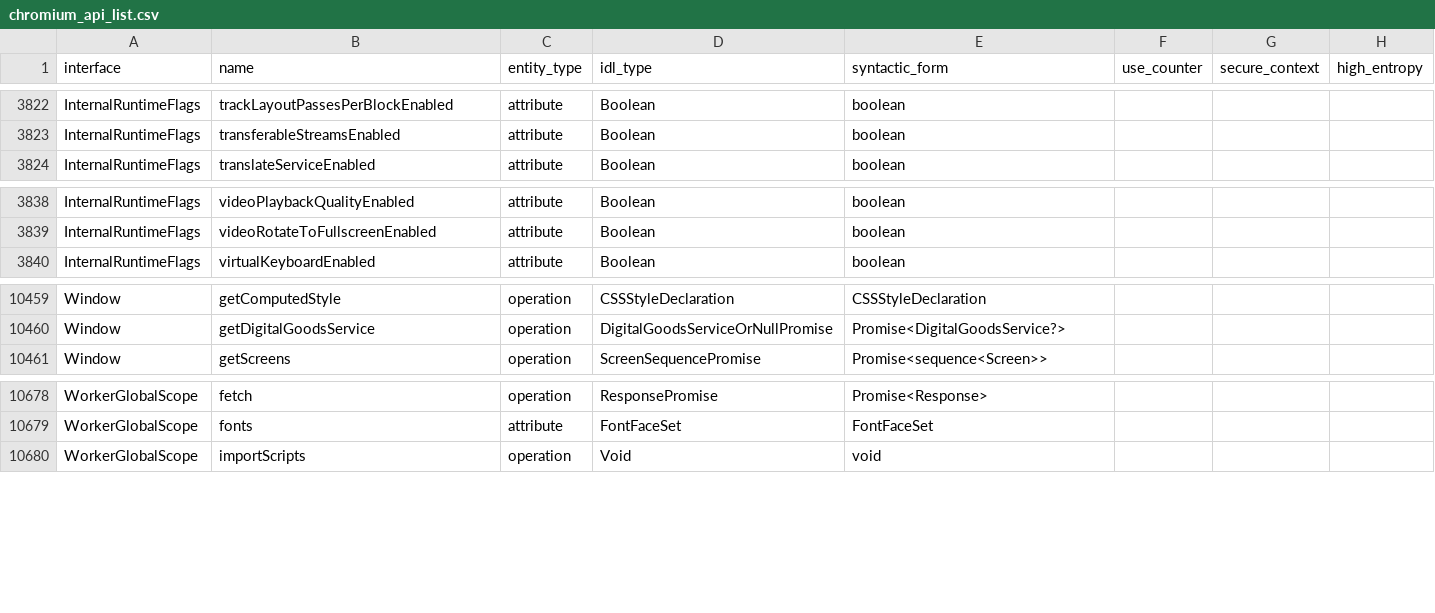
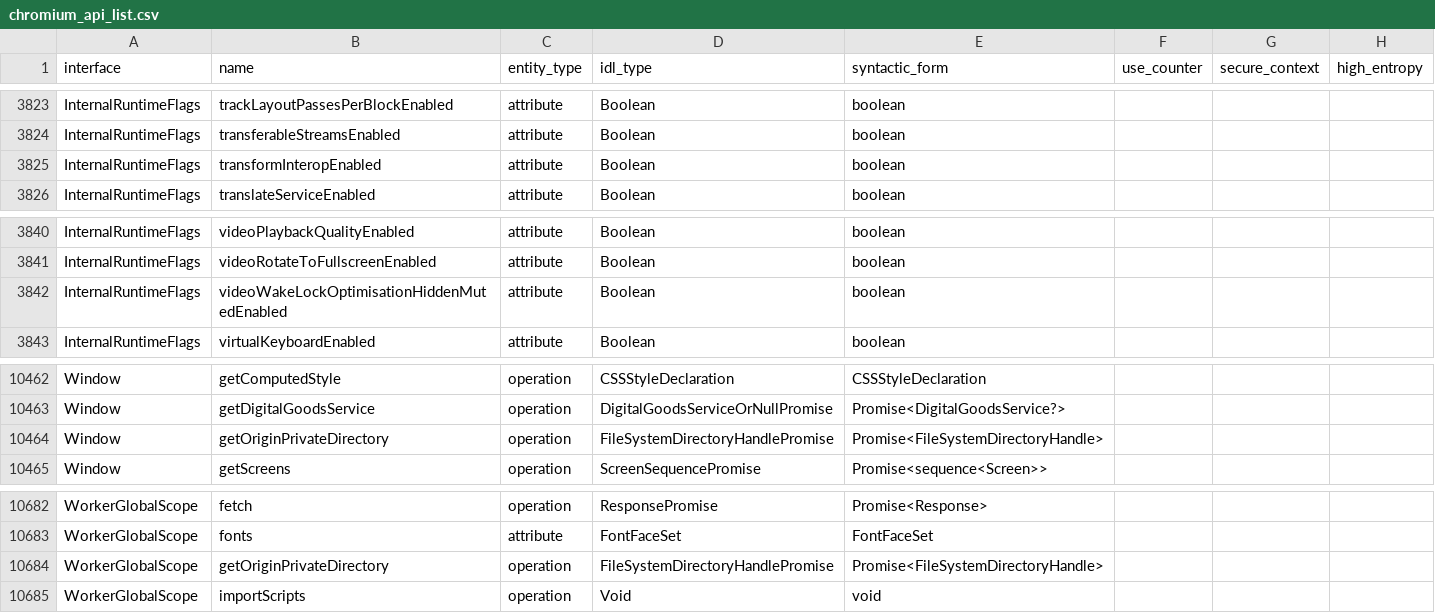
Before and after one commit to asankah/chromium-api-list, a CSV file: chromium_api_list.csv, drawn as a sheet; only a part is shown, gaps mark what is left out; the diff covers the shown part only; the diff names each change by its address in the sheet, - before the commit and + after, or states it on an @@ line.

```diff
--- a/chromium_api_list.csv
+++ b/chromium_api_list.csv
+row 3825: InternalRuntimeFlags | transformInteropEnabled | attribute | Boolean | boolean
+row 3842: InternalRuntimeFlags | videoWakeLockOptimisationHiddenMutedEnabled | attribute | Boolean | boolean
+row 10464: Window | getOriginPrivateDirectory | operation | FileSystemDirectoryHandlePromise | Promise<FileSystemDirectoryHandle>
+row 10684: WorkerGlobalScope | getOriginPrivateDirectory | operation | FileSystemDirectoryHandlePromise | Promise<FileSystemDirectoryHandle>
```
Also changed, not shown: 3 added rows and 2 removed rows elsewhere in this file.
